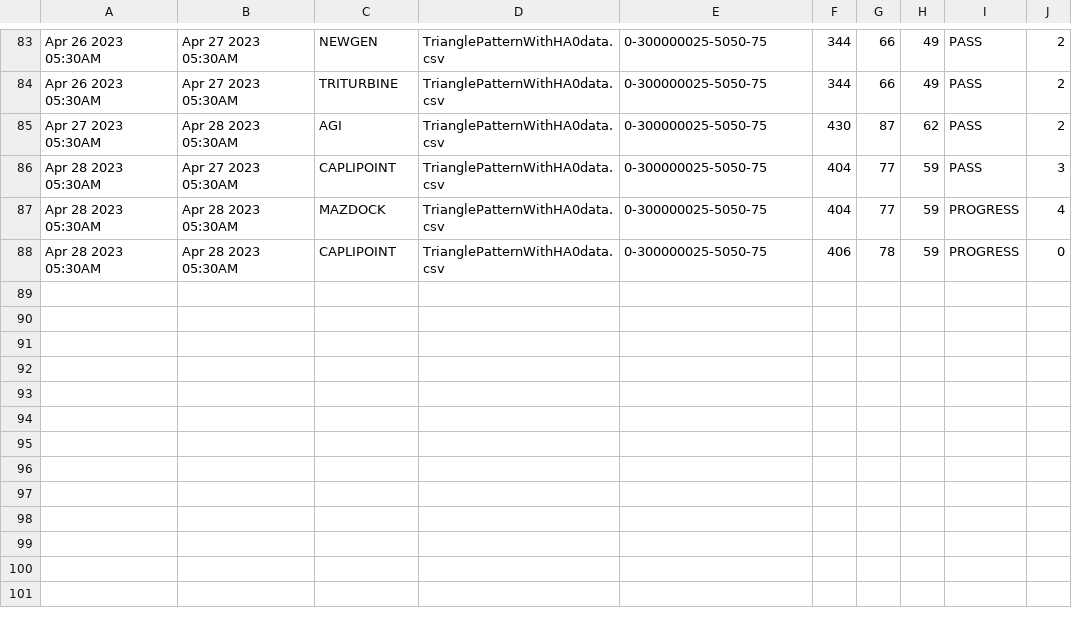
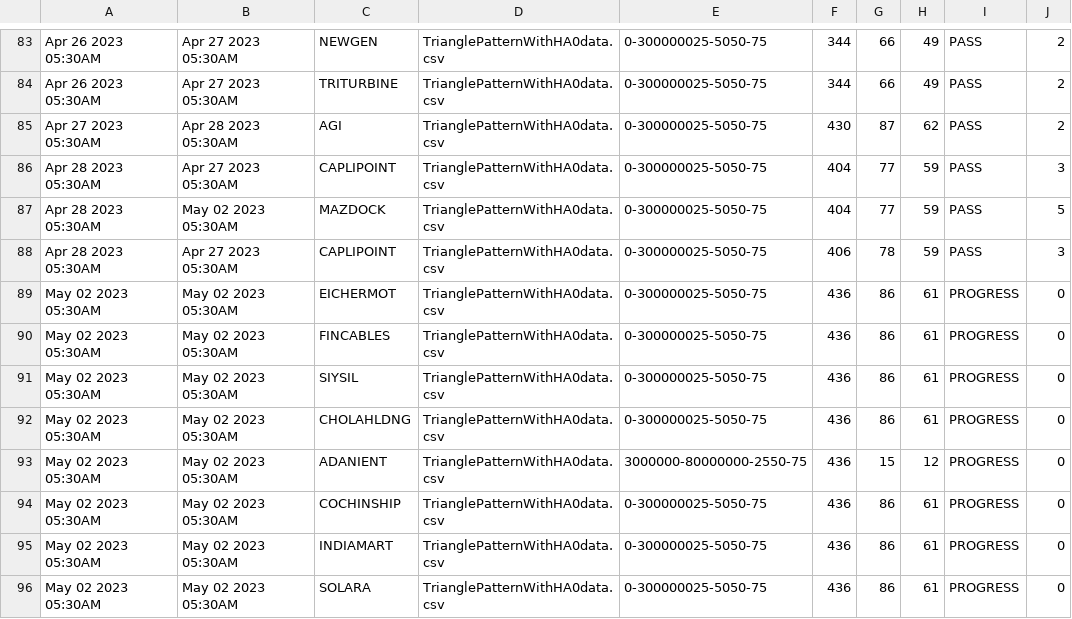
Before and after one commit to bentx/StockSpell, a CSV file: Results/summory/TrianglePatternWithHA0data.csv, drawn as a sheet; only a part is shown, gaps mark what is left out.

```diff
--- a/Results/summory/TrianglePatternWithHA0data.csv
+++ b/Results/summory/TrianglePatternWithHA0data.csv
@@ -86,3 +86,11 @@ Apr 27 2023 05:30AM,Apr 28 2023 05:30AM,AGI,TrianglePatternWithHA0data.csv,0-300
 Apr 28 2023 05:30AM,Apr 27 2023 05:30AM,CAPLIPOINT,TrianglePatternWithHA0data.csv,0-300000025-5050-75,404,77,59,PASS,3
-Apr 28 2023 05:30AM,Apr 28 2023 05:30AM,MAZDOCK,TrianglePatternWithHA0data.csv,0-300000025-5050-75,404,77,59,PROGRESS,4
-Apr 28 2023 05:30AM,Apr 28 2023 05:30AM,CAPLIPOINT,TrianglePatternWithHA0data.csv,0-300000025-5050-75,406,78,59,PROGRESS,0
+Apr 28 2023 05:30AM,May 02 2023 05:30AM,MAZDOCK,TrianglePatternWithHA0data.csv,0-300000025-5050-75,404,77,59,PASS,5
+Apr 28 2023 05:30AM,Apr 27 2023 05:30AM,CAPLIPOINT,TrianglePatternWithHA0data.csv,0-300000025-5050-75,406,78,59,PASS,3
+May 02 2023 05:30AM,May 02 2023 05:30AM,EICHERMOT,TrianglePatternWithHA0data.csv,0-300000025-5050-75,436,86,61,PROGRESS,0
+May 02 2023 05:30AM,May 02 2023 05:30AM,FINCABLES,TrianglePatternWithHA0data.csv,0-300000025-5050-75,436,86,61,PROGRESS,0
+May 02 2023 05:30AM,May 02 2023 05:30AM,SIYSIL,TrianglePatternWithHA0data.csv,0-300000025-5050-75,436,86,61,PROGRESS,0
+May 02 2023 05:30AM,May 02 2023 05:30AM,CHOLAHLDNG,TrianglePatternWithHA0data.csv,0-300000025-5050-75,436,86,61,PROGRESS,0
+May 02 2023 05:30AM,May 02 2023 05:30AM,ADANIENT,TrianglePatternWithHA0data.csv,3000000-80000000-2550-75,436,15,12,PROGRESS,0
+May 02 2023 05:30AM,May 02 2023 05:30AM,COCHINSHIP,TrianglePatternWithHA0data.csv,0-300000025-5050-75,436,86,61,PROGRESS,0
+May 02 2023 05:30AM,May 02 2023 05:30AM,INDIAMART,TrianglePatternWithHA0data.csv,0-300000025-5050-75,436,86,61,PROGRESS,0
+May 02 2023 05:30AM,May 02 2023 05:30AM,SOLARA,TrianglePatternWithHA0data.csv,0-300000025-5050-75,436,86,61,PROGRESS,0
```
Also changed, not shown: Results/details/1WA10data.csv, Results/details/PPW0data.csv, 25 other files.
